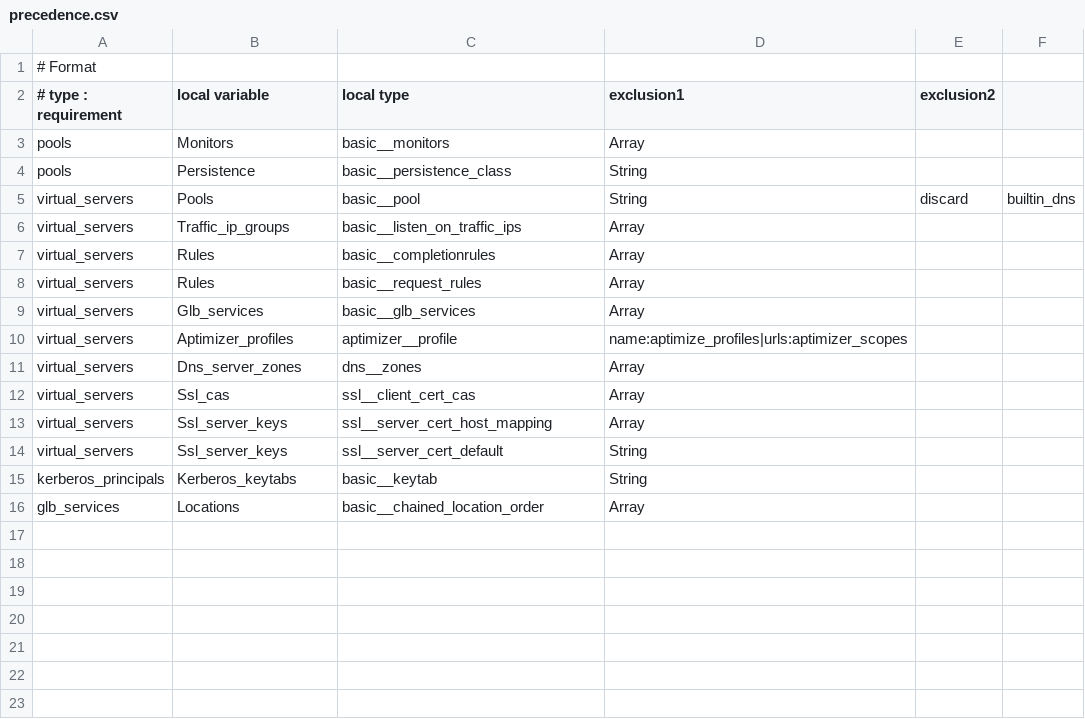
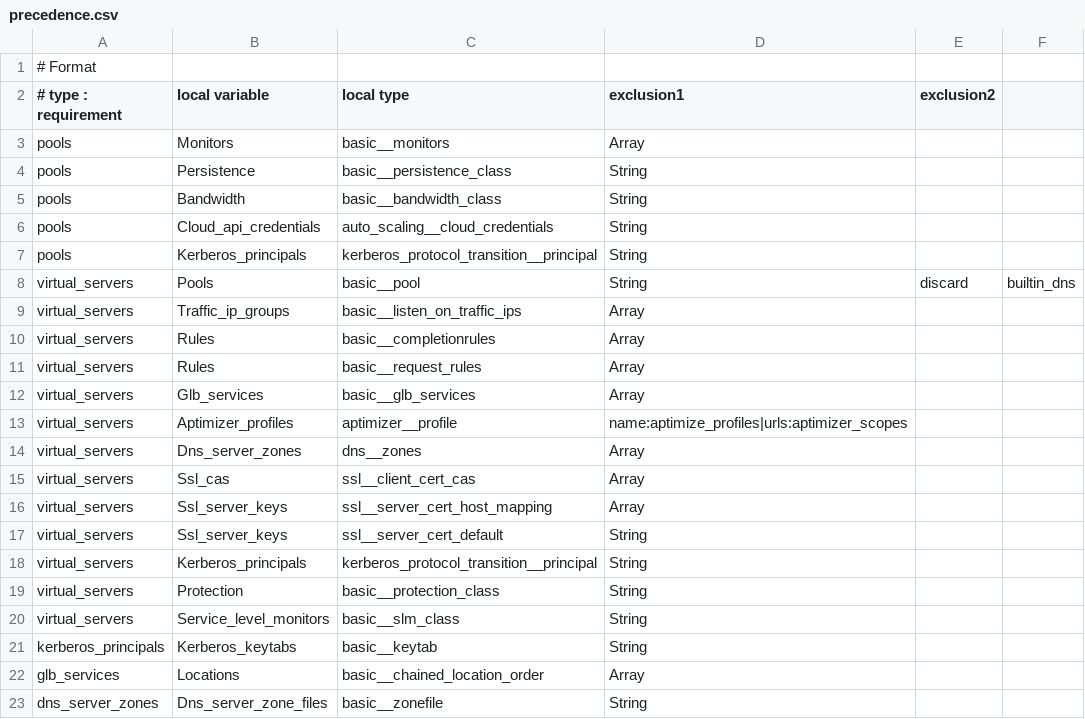
Before and after one commit to TuxInvader/Puppet-Brocade-vTM, a CSV file: brocadevtm/lib/data/precedence.csv, drawn as a sheet.

Commit message:
getNodeConfig() precedence settings

```diff
--- a/brocadevtm/lib/data/precedence.csv
+++ b/brocadevtm/lib/data/precedence.csv
@@ -4,2 +4,5 @@ pools,Monitors,basic__monitors,Array
 pools,Persistence,basic__persistence_class,String
+pools,Bandwidth,basic__bandwidth_class,String
+pools,Cloud_api_credentials,auto_scaling__cloud_credentials,String
+pools,Kerberos_principals,kerberos_protocol_transition__principal,String
 virtual_servers,Pools,basic__pool,String,discard,builtin_dns
@@ -14,3 +17,7 @@ virtual_servers,Ssl_server_keys,ssl__server_cert_host_mapping,Array
 virtual_servers,Ssl_server_keys,ssl__server_cert_default,String
+virtual_servers,Kerberos_principals,kerberos_protocol_transition__principal,String
+virtual_servers,Protection,basic__protection_class,String
+virtual_servers,Service_level_monitors,basic__slm_class,String
 kerberos_principals,Kerberos_keytabs,basic__keytab,String
 glb_services,Locations,basic__chained_location_order,Array
+dns_server_zones,Dns_server_zone_files,basic__zonefile,String
```
Also changed, not shown: 1 other file.
